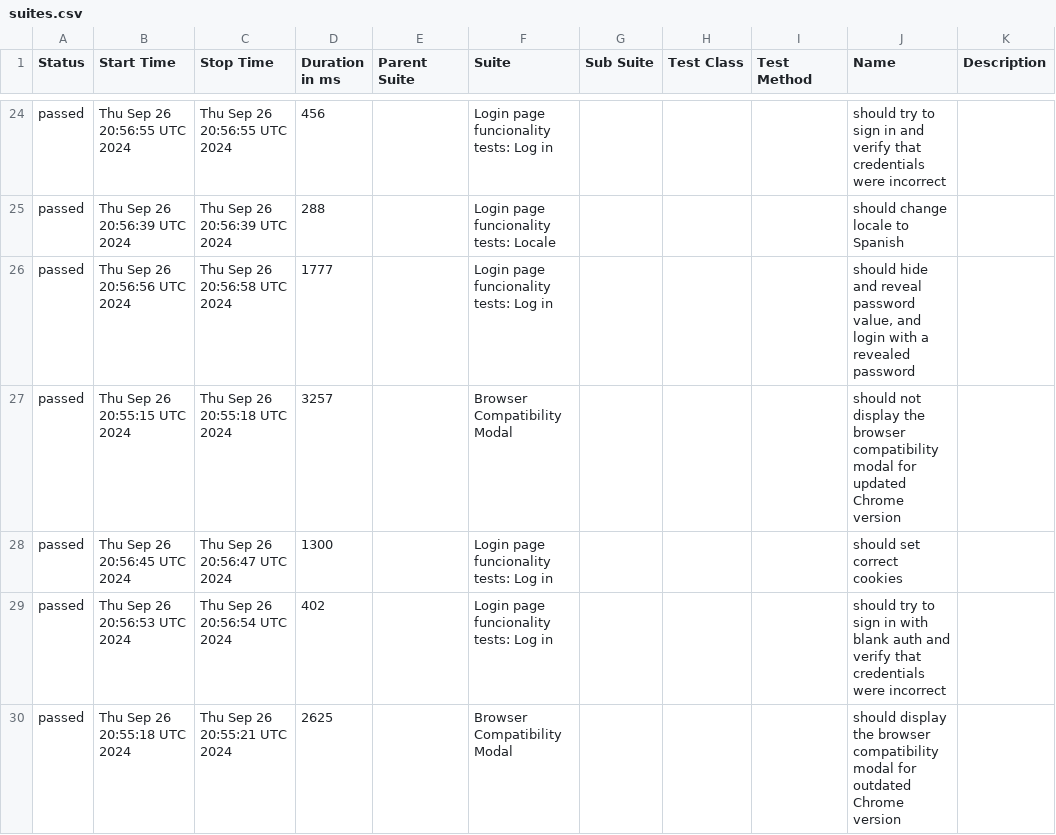
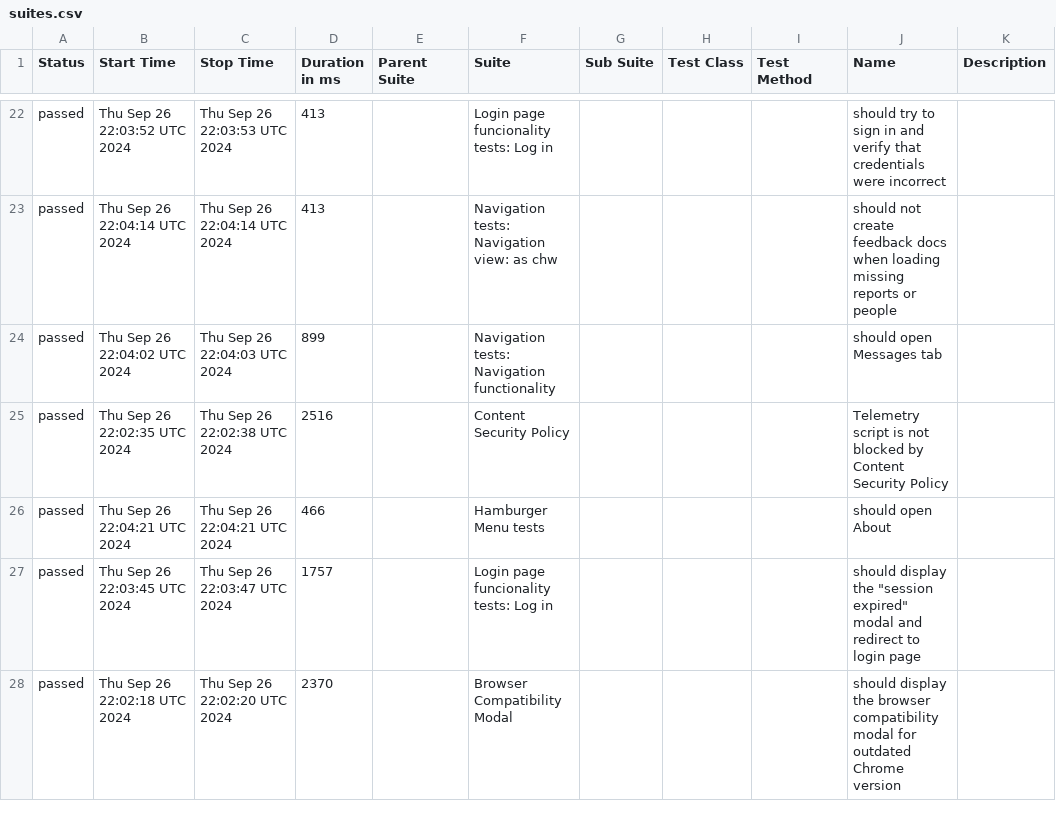
Before and after one commit to medic/build-history, a CSV file: cht-core/allure/ci-webdriver-default-mobile-all/allure-report/data/suites.csv, drawn as a sheet; only a part is shown, gaps mark what is left out; the diff covers the shown part only.

```diff
--- a/cht-core/allure/ci-webdriver-default-mobile-all/allure-report/data/suites.csv
+++ b/cht-core/allure/ci-webdriver-default-mobile-all/allure-report/data/suites.csv
@@ -24,7 +22,7 @@
-"passed","Thu Sep 26 20:56:55 UTC 2024","Thu Sep 26 20:56:55 UTC 2024","456","","Login page funcionality tests: Log in","","","","should try to sign in and verify that credentials were incorrect",""
-"passed","Thu Sep 26 20:56:39 UTC 2024","Thu Sep 26 20:56:39 UTC 2024","288","","Login page funcionality tests: Locale","","","","should change locale to Spanish",""
-"passed","Thu Sep 26 20:56:56 UTC 2024","Thu Sep 26 20:56:58 UTC 2024","1777","","Login page funcionality tests: Log in","","","","should hide and reveal password value, and login with a revealed password",""
-"passed","Thu Sep 26 20:55:15 UTC 2024","Thu Sep 26 20:55:18 UTC 2024","3257","","Browser Compatibility Modal","","","","should not display the browser compatibility modal for updated Chrome version",""
-"passed","Thu Sep 26 20:56:45 UTC 2024","Thu Sep 26 20:56:47 UTC 2024","1300","","Login page funcionality tests: Log in","","","","should set correct cookies",""
-"passed","Thu Sep 26 20:56:53 UTC 2024","Thu Sep 26 20:56:54 UTC 2024","402","","Login page funcionality tests: Log in","","","","should try to sign in with blank auth and verify that credentials were incorrect",""
-"passed","Thu Sep 26 20:55:18 UTC 2024","Thu Sep 26 20:55:21 UTC 2024","2625","","Browser Compatibility Modal","","","","should display the browser compatibility modal for outdated Chrome version",""
+"passed","Thu Sep 26 22:03:52 UTC 2024","Thu Sep 26 22:03:53 UTC 2024","413","","Login page funcionality tests: Log in","","","","should try to sign in and verify that credentials were incorrect",""
+"passed","Thu Sep 26 22:04:14 UTC 2024","Thu Sep 26 22:04:14 UTC 2024","413","","Navigation tests: Navigation view: as chw","","","","should not create feedback docs when loading missing reports or people",""
+"passed","Thu Sep 26 22:04:02 UTC 2024","Thu Sep 26 22:04:03 UTC 2024","899","","Navigation tests: Navigation functionality","","","","should open Messages tab",""
+"passed","Thu Sep 26 22:02:35 UTC 2024","Thu Sep 26 22:02:38 UTC 2024","2516","","Content Security Policy","","","","Telemetry script is not blocked by Content Security Policy",""
+"passed","Thu Sep 26 22:04:21 UTC 2024","Thu Sep 26 22:04:21 UTC 2024","466","","Hamburger Menu tests","","","","should open About",""
+"passed","Thu Sep 26 22:03:45 UTC 2024","Thu Sep 26 22:03:47 UTC 2024","1757","","Login page funcionality tests: Log in","","","","should display the ""session expired"" modal and redirect to login page",""
+"passed","Thu Sep 26 22:02:18 UTC 2024","Thu Sep 26 22:02:20 UTC 2024","2370","","Browser Compatibility Modal","","","","should display the browser compatibility modal for outdated Chrome version",""
```
Also changed, not shown: 3 added rows, 3 removed rows and 118 edited cells elsewhere in this file, cht-core/allure/ci-webdriver-default-mobile-all/allure-report/data/behaviors.csv, 49 other files.
